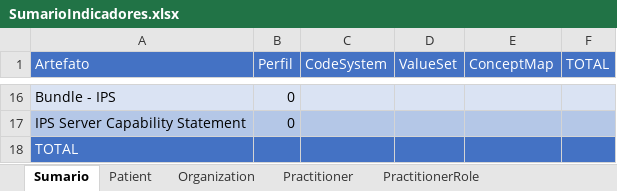
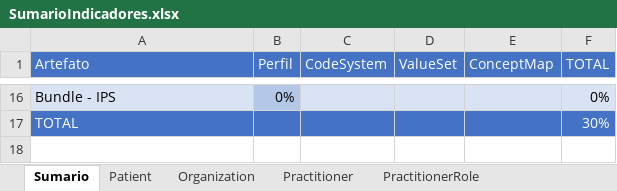
Before and after one commit to moaassis/https-git-codecommit.sa-east-1.amazonaws.com-v1-repos-ips-brasil-documentos, an Excel workbook: Gestão do Projeto/Indicadores/SumarioIndicadores.xlsx, sheet Sumario, drawn as a sheet; only a part is shown, gaps mark what is left out; values as stored, in another font and other column widths than the file's, no borders; charts and pictures not drawn; removed rows and columns are numbered as before the commit, all else as after; the diff covers the shown part only; the diff names each change by its address in the sheet, - before the commit and + after, or states it on an @@ line.

Commit message:
Sumario de indicadores atualizado

```diff
--- a/Gestão do Projeto/Indicadores/SumarioIndicadores.xlsx (sheet Sumario)
+++ b/Gestão do Projeto/Indicadores/SumarioIndicadores.xlsx (sheet Sumario)
-B16 (Perfil): 0
+B16 (Perfil): 0%
-B16 fill: #DAE3F3
+B16 fill: #B4C7E7
-F16 (TOTAL): (empty)
+F16 (TOTAL): 0%
-row 17: IPS Server Capability Statement | 0
-F17 (TOTAL): (empty)
+F17 (TOTAL): 30%
```
Also changed, not shown: 11 added rows, 11 removed rows, 6 edited cells and cell formats elsewhere in this sheet, other sheet tabs, formulas that keep their value, charts or pictures.
